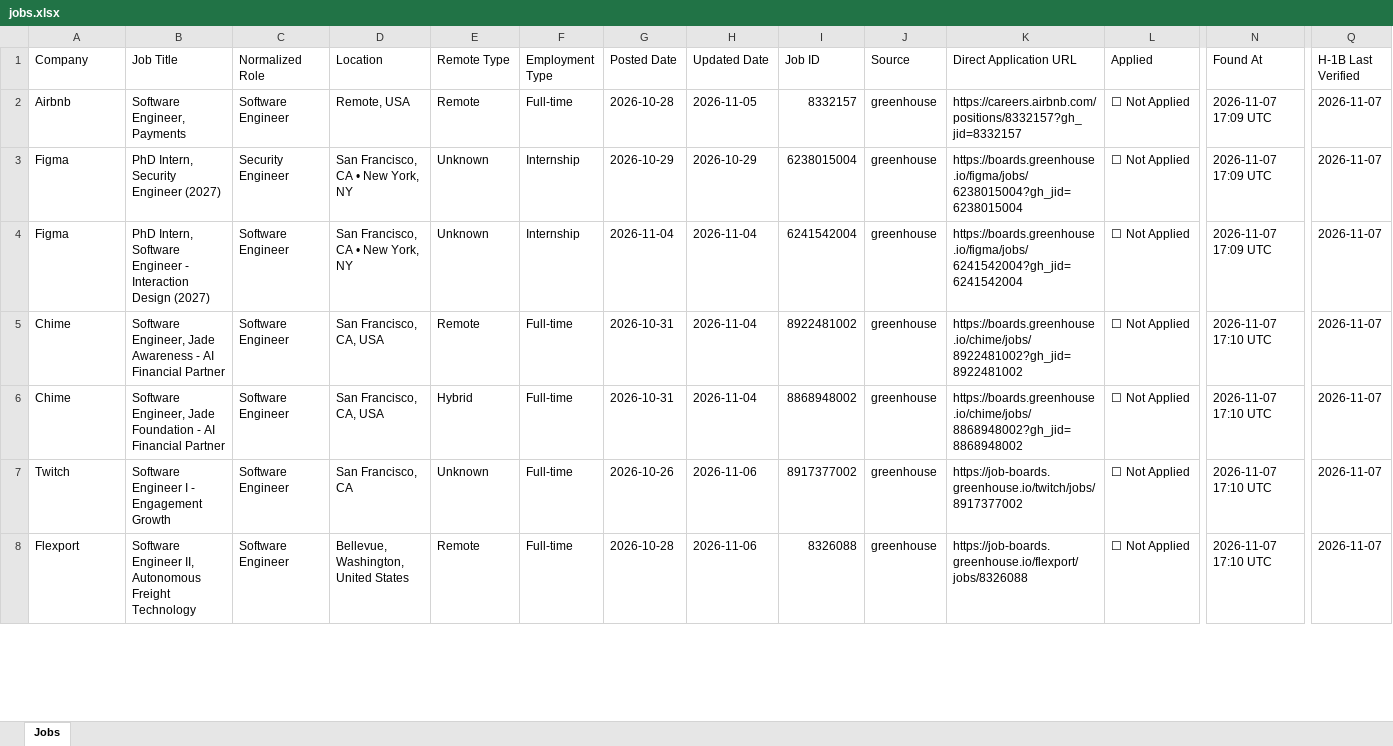
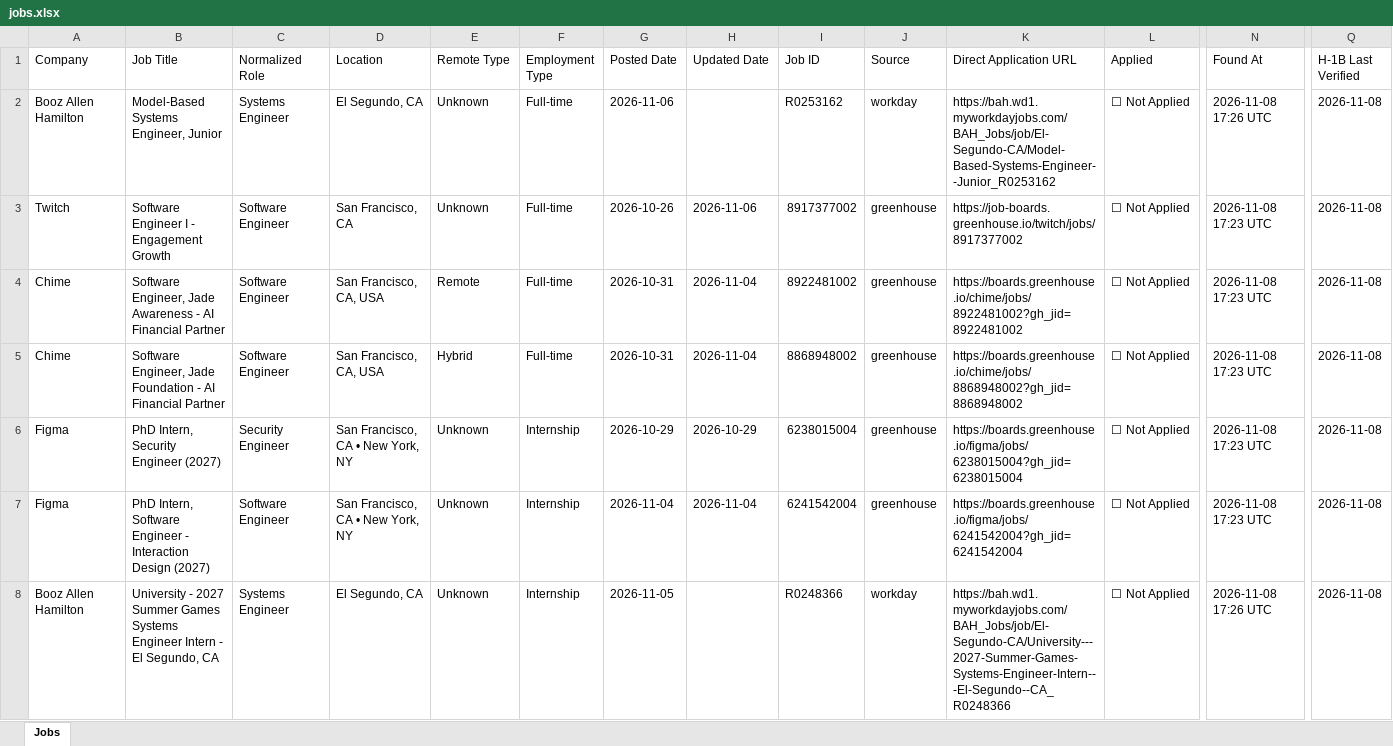
Before and after one commit to deshpande-atharva/JobSearcher, an Excel workbook: data/current/jobs.xlsx, sheet Jobs, drawn as a sheet; only a part is shown, gaps mark what is left out; values as stored, in another font and other column widths than the file's, no cell formats; removed rows and columns are numbered as before the commit, all else as after; rows hold the shown columns only; the diff covers the shown part only; the diff names each change by its address in the sheet, - before the commit and + after, or states it on an @@ line.

```diff
--- a/data/current/jobs.xlsx (sheet Jobs)
+++ b/data/current/jobs.xlsx (sheet Jobs)
-row 2: Airbnb | Software Engineer, Payments | Software Engineer | Remote, USA | Remote | Full-time | 2026-10-28 | 2026-11-05 | 8332157 | greenhouse | https://careers.airbnb.com/positions/8332157?gh_jid=8332157 | ☐ Not Applied | 2026-11-07 17:09 UTC | 2026-11-07
-row 3: Figma | PhD Intern, Security Engineer (2027) | Security Engineer | San Francisco, CA • New York, NY | Unknown | Internship | 2026-10-29 | 2026-10-29 | 6238015004 | greenhouse | https://boards.greenhouse.io/figma/jobs/6238015004?gh_jid=6238015004 | ☐ Not Applied | 2026-11-07 17:09 UTC | 2026-11-07
+row 2: Booz Allen Hamilton | Model-Based Systems Engineer, Junior | Systems Engineer | El Segundo, CA | Unknown | Full-time | 2026-11-06 |  | R0253162 | workday | https://bah.wd1.myworkdayjobs.com/BAH_Jobs/job/El-Segundo-CA/Model-Based-Systems-Engineer--Junior_R0253162 | ☐ Not Applied | 2026-11-08 17:26 UTC | 2026-11-08
-A3 (Company): Figma
+A3 (Company): Twitch
-B3 (Job Title): PhD Intern, Software Engineer - Interaction Design (2027)
+B3 (Job Title): Software Engineer I - Engagement Growth
-D3 (Location): San Francisco, CA • New York, NY
+D3 (Location): San Francisco, CA
-F3 (Employment Type): Internship
+F3 (Employment Type): Full-time
-G3 (Posted Date): 2026-11-04
+G3 (Posted Date): 2026-10-26
-H3 (Updated Date): 2026-11-04
+H3 (Updated Date): 2026-11-06
-I3 (Job ID): 6241542004
+I3 (Job ID): 8917377002
-K3 (Direct Application URL): https://boards.greenhouse.io/figma/jobs/6241542004?gh_jid=6241542004
+K3 (Direct Application URL): https://job-boards.greenhouse.io/twitch/jobs/8917377002
-N3 (Found At): 2026-11-07 17:09 UTC
+N3 (Found At): 2026-11-08 17:23 UTC
-Q3:Q5 (H-1B Last Verified): 2026-11-07
+Q3:Q5 (H-1B Last Verified): 2026-11-08
-N4:N5 (Found At): 2026-11-07 17:10 UTC
+N4:N5 (Found At): 2026-11-08 17:23 UTC
+row 6: Figma | PhD Intern, Security Engineer (2027) | Security Engineer | San Francisco, CA • New York, NY | Unknown | Internship | 2026-10-29 | 2026-10-29 | 6238015004 | greenhouse | https://boards.greenhouse.io/figma/jobs/6238015004?gh_jid=6238015004 | ☐ Not Applied | 2026-11-08 17:23 UTC | 2026-11-08
-A7 (Company): Twitch
+A7 (Company): Figma
-B7 (Job Title): Software Engineer I - Engagement Growth
+B7 (Job Title): PhD Intern, Software Engineer - Interaction Design (2027)
-D7 (Location): San Francisco, CA
+D7 (Location): San Francisco, CA • New York, NY
-F7 (Employment Type): Full-time
+F7 (Employment Type): Internship
-G7 (Posted Date): 2026-10-26
+G7 (Posted Date): 2026-11-04
-H7 (Updated Date): 2026-11-06
+H7 (Updated Date): 2026-11-04
-I7 (Job ID): 8917377002
+I7 (Job ID): 6241542004
-K7 (Direct Application URL): https://job-boards.greenhouse.io/twitch/jobs/8917377002
+K7 (Direct Application URL): https://boards.greenhouse.io/figma/jobs/6241542004?gh_jid=6241542004
-N7 (Found At): 2026-11-07 17:10 UTC
+N7 (Found At): 2026-11-08 17:23 UTC
-Q7 (H-1B Last Verified): 2026-11-07
+Q7 (H-1B Last Verified): 2026-11-08
-row 8: Flexport | Software Engineer II, Autonomous Freight Technology | Software Engineer | Bellevue, Washington, United States | Remote | Full-time | 2026-10-28 | 2026-11-06 | 8326088 | greenhouse | https://job-boards.greenhouse.io/flexport/jobs/8326088 | ☐ Not Applied | 2026-11-07 17:10 UTC | 2026-11-07
+row 8: Booz Allen Hamilton | University - 2027 Summer Games Systems Engineer Intern - El Segundo, CA | Systems Engineer | El Segundo, CA | Unknown | Internship | 2026-11-05 |  | R0248366 | workday | https://bah.wd1.myworkdayjobs.com/BAH_Jobs/job/El-Segundo-CA/University---2027-Summer-Games-Systems-Engineer-Intern---El-Segundo--CA_R0248366 | ☐ Not Applied | 2026-11-08 17:26 UTC | 2026-11-08
```
Also changed, not shown: 6 added rows, 6 removed rows and 72 edited cells elsewhere in this sheet, cell formats, 2 other files.
